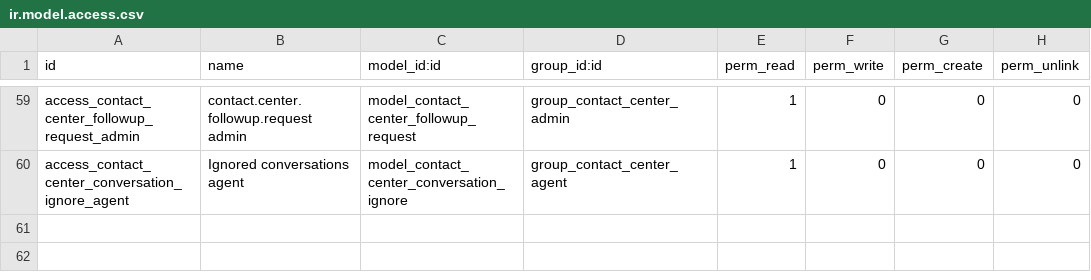
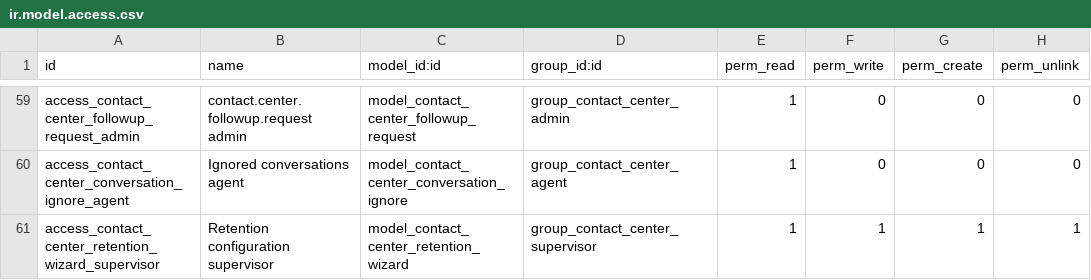
Before and after one commit to soloztech/contact-center, a CSV file: contact_center_base/security/ir.model.access.csv, drawn as a sheet; only a part is shown, gaps mark what is left out.

Commit message:
Add inbox group retention and compact linked company details

```diff
--- a/contact_center_base/security/ir.model.access.csv
+++ b/contact_center_base/security/ir.model.access.csv
@@ -60 +60,2 @@ access_contact_center_followup_request_admin,contact.center.followup.request adm
 access_contact_center_conversation_ignore_agent,Ignored conversations agent,model_contact_center_conversation_ignore,group_contact_center_agent,1,0,0,0
+access_contact_center_retention_wizard_supervisor,Retention configuration supervisor,model_contact_center_retention_wizard,group_contact_center_supervisor,1,1,1,1
```
Also changed, not shown: 29 other files.
